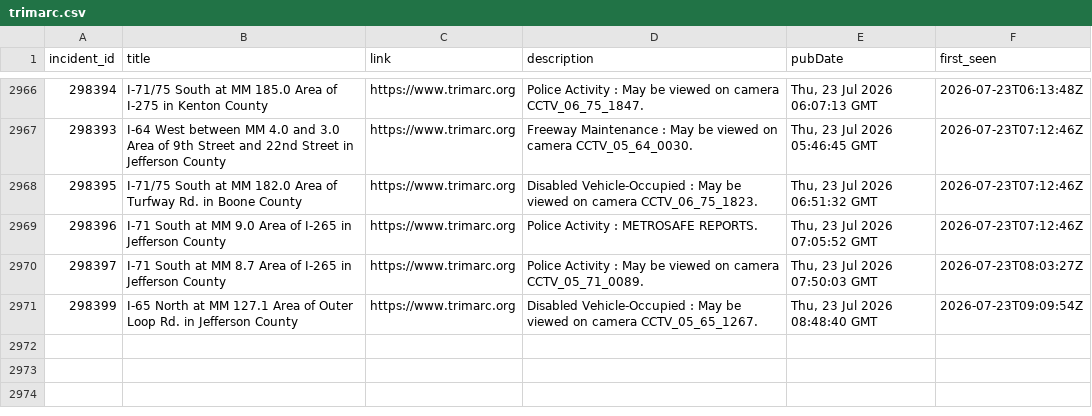
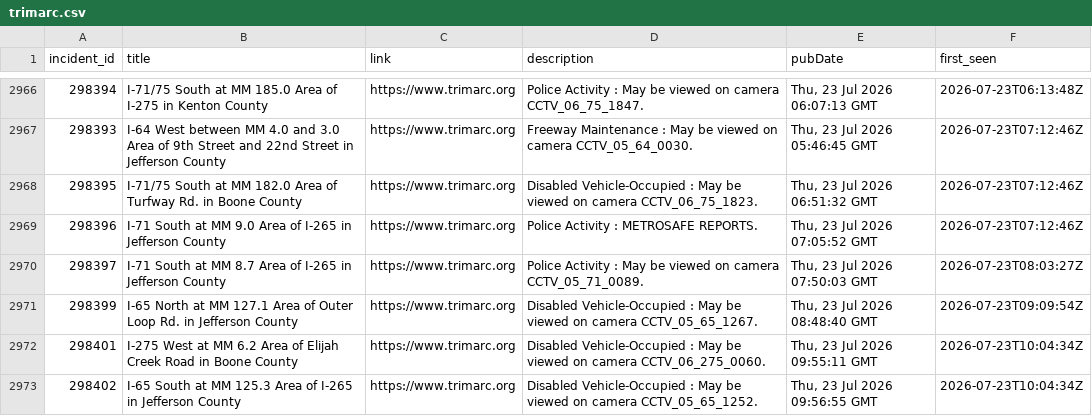
Before and after one commit to markschaver/TRIMARC, a CSV file: data/trimarc.csv, drawn as a sheet; only a part is shown, gaps mark what is left out; the diff names each change by its address in the sheet, - before the commit and + after, or states it on an @@ line.

```diff
--- a/data/trimarc.csv
+++ b/data/trimarc.csv
+row 2972: 298401 | I-275 West at MM 6.2 Area of Elijah Creek Road in Boone County | https://www.trimarc.org | Disabled Vehicle-Occupied : May be viewed on camera CCTV_06_275_0060. | Thu, 23 Jul 2026 09:55:11 GMT | 2026-07-23T10:04:34Z
+row 2973: 298402 | I-65 South at MM 125.3 Area of I-265 in Jefferson County | https://www.trimarc.org | Disabled Vehicle-Occupied : May be viewed on camera CCTV_05_65_1252. | Thu, 23 Jul 2026 09:56:55 GMT | 2026-07-23T10:04:34Z
```
Also changed, not shown: 2 other files.
